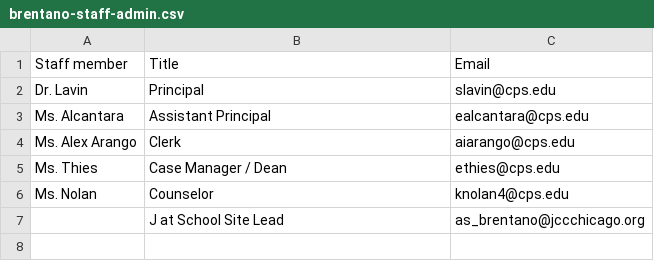
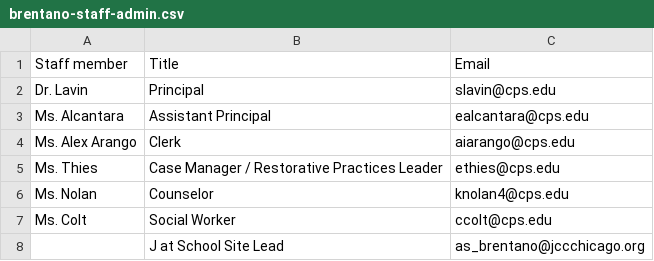
Before and after one commit to brentano-elementary/brentano-website, a CSV file: documents/brentano-staff-admin.csv, drawn as a sheet; the diff names each change by its address in the sheet, - before the commit and + after, or states it on an @@ line.

```diff
--- a/documents/brentano-staff-admin.csv
+++ b/documents/brentano-staff-admin.csv
-B5: Case Manager / Dean
+B5: Case Manager / Restorative Practices Leader
+row 7: Ms. Colt | Social Worker | ccolt@cps.edu
```
Also changed, not shown: documents/brentano-lsc.csv, documents/brentano-staff-lower.csv, 5 other files.
